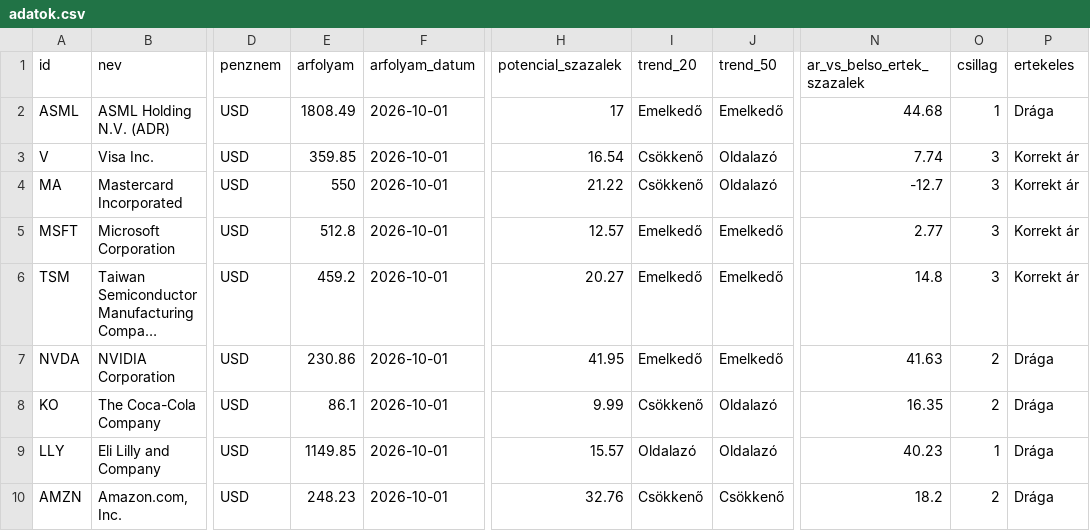
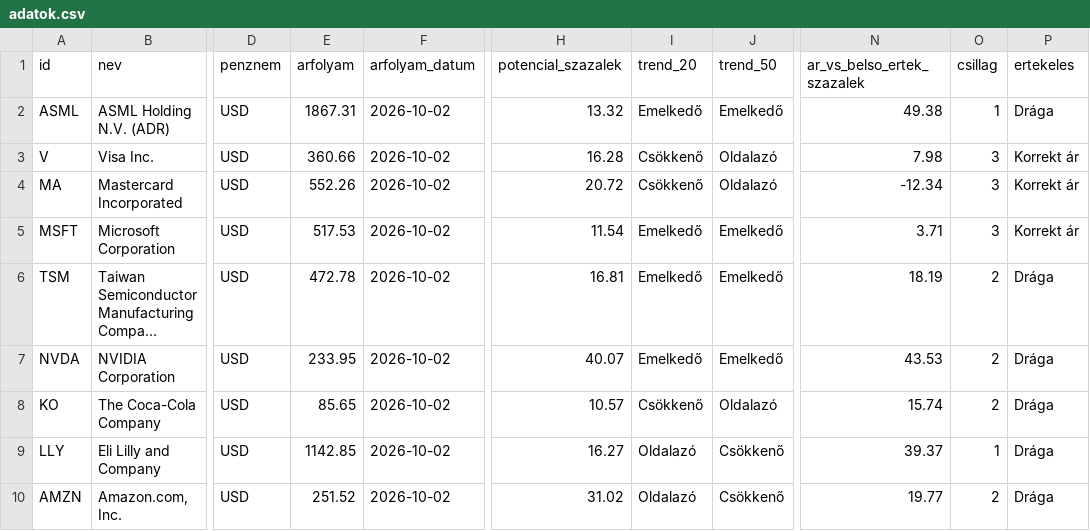
Before and after one commit to matekonnyu/moat-monitor, a CSV file: adatok.csv, drawn as a sheet; only a part is shown, gaps mark what is left out; long unchanged cells end in …; the diff covers the shown part only; the diff names each change by its address in the sheet, - before the commit and + after, or states it on an @@ line.

```diff
--- a/adatok.csv
+++ b/adatok.csv
-E2 (arfolyam): 1808.49
+E2 (arfolyam): 1867.31
-F2:F10 (arfolyam_datum): 2026-10-01
+F2:F10 (arfolyam_datum): 2026-10-02
-H2 (potencial_szazalek): 17
+H2 (potencial_szazalek): 13.32
-N2 (ar_vs_belso_ertek_szazalek): 44.68
+N2 (ar_vs_belso_ertek_szazalek): 49.38
-E3 (arfolyam): 359.85
+E3 (arfolyam): 360.66
-H3 (potencial_szazalek): 16.54
+H3 (potencial_szazalek): 16.28
-N3 (ar_vs_belso_ertek_szazalek): 7.74
+N3 (ar_vs_belso_ertek_szazalek): 7.98
-E4 (arfolyam): 550
+E4 (arfolyam): 552.26
-H4 (potencial_szazalek): 21.22
+H4 (potencial_szazalek): 20.72
-N4 (ar_vs_belso_ertek_szazalek): -12.7
+N4 (ar_vs_belso_ertek_szazalek): -12.34
-E5 (arfolyam): 512.8
+E5 (arfolyam): 517.53
-H5 (potencial_szazalek): 12.57
+H5 (potencial_szazalek): 11.54
-N5 (ar_vs_belso_ertek_szazalek): 2.77
+N5 (ar_vs_belso_ertek_szazalek): 3.71
-E6 (arfolyam): 459.2
+E6 (arfolyam): 472.78
-H6 (potencial_szazalek): 20.27
+H6 (potencial_szazalek): 16.81
-N6 (ar_vs_belso_ertek_szazalek): 14.8
+N6 (ar_vs_belso_ertek_szazalek): 18.19
-O6 (csillag): 3
+O6 (csillag): 2
-P6 (ertekeles): Korrekt ár
+P6 (ertekeles): Drága
-E7 (arfolyam): 230.86
+E7 (arfolyam): 233.95
-H7 (potencial_szazalek): 41.95
+H7 (potencial_szazalek): 40.07
-N7 (ar_vs_belso_ertek_szazalek): 41.63
+N7 (ar_vs_belso_ertek_szazalek): 43.53
-E8 (arfolyam): 86.1
+E8 (arfolyam): 85.65
-H8 (potencial_szazalek): 9.99
+H8 (potencial_szazalek): 10.57
-N8 (ar_vs_belso_ertek_szazalek): 16.35
+N8 (ar_vs_belso_ertek_szazalek): 15.74
-E9 (arfolyam): 1149.85
+E9 (arfolyam): 1142.85
-H9 (potencial_szazalek): 15.57
+H9 (potencial_szazalek): 16.27
-J9 (trend_50): Oldalazó
+J9 (trend_50): Csökkenő
-N9 (ar_vs_belso_ertek_szazalek): 40.23
+N9 (ar_vs_belso_ertek_szazalek): 39.37
-E10 (arfolyam): 248.23
+E10 (arfolyam): 251.52
-H10 (potencial_szazalek): 32.76
+H10 (potencial_szazalek): 31.02
-I10 (trend_20): Csökkenő
+I10 (trend_20): Oldalazó
-N10 (ar_vs_belso_ertek_szazalek): 18.2
+N10 (ar_vs_belso_ertek_szazalek): 19.77
```
Also changed, not shown: 89 edited cells elsewhere in this file, 8 other files.
